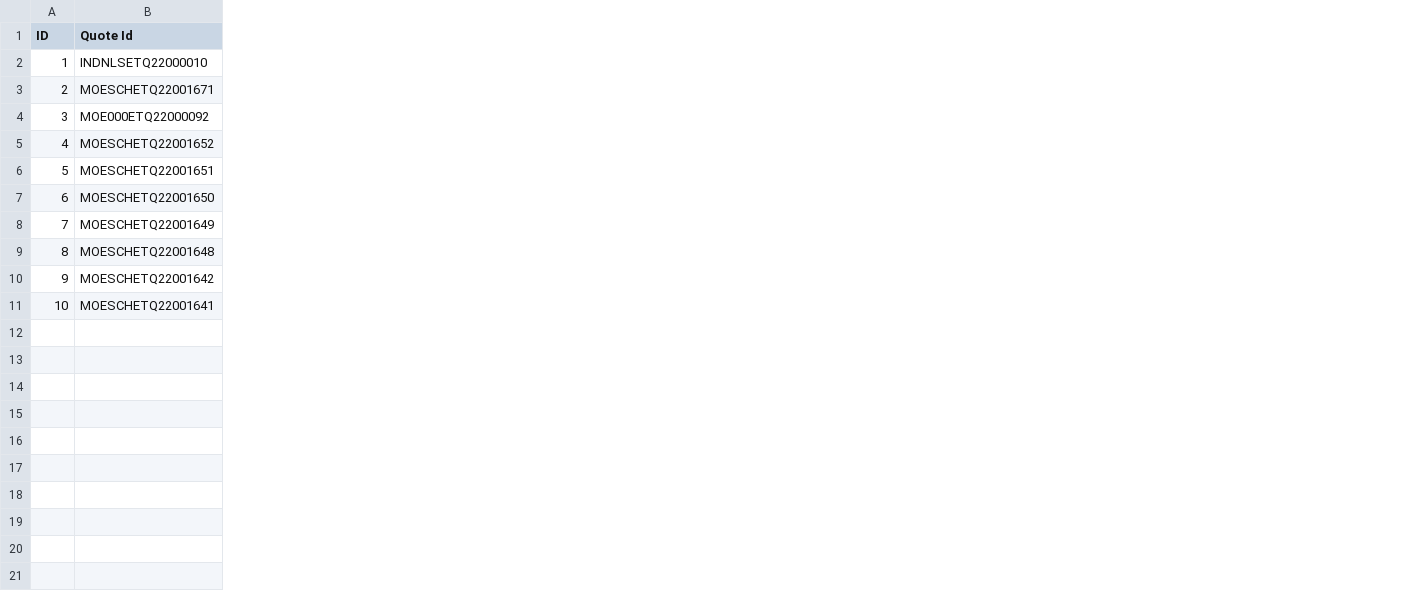
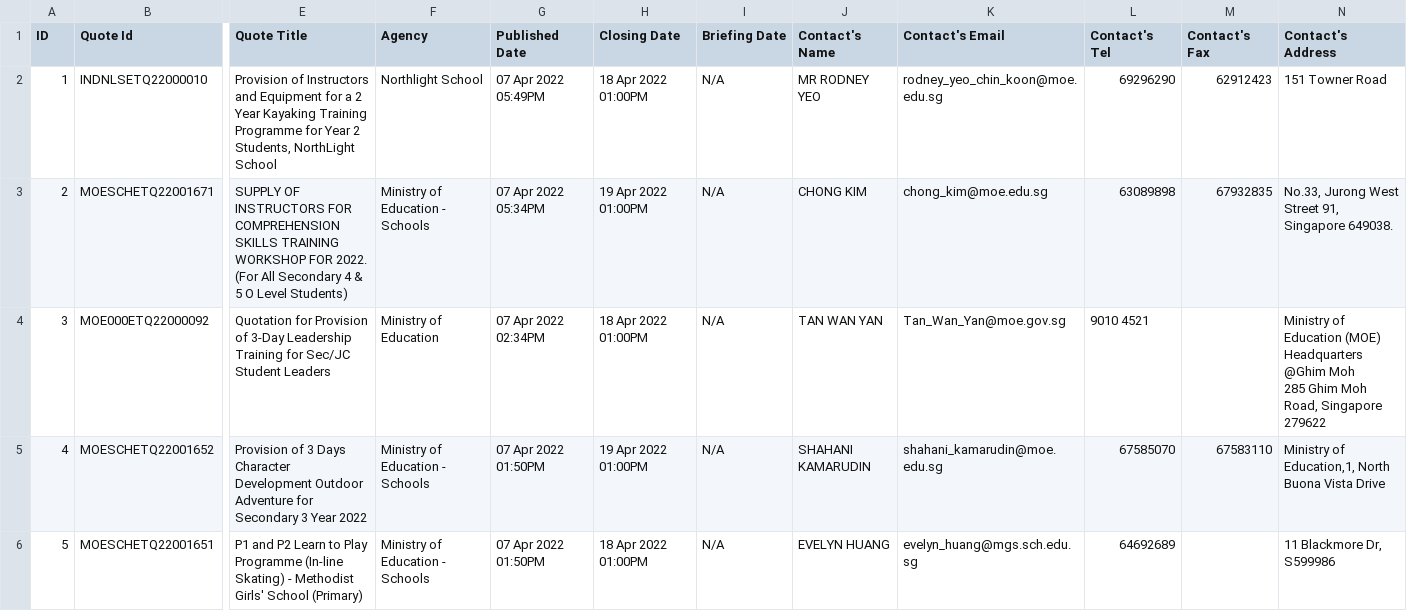
Before and after one commit to lambda100/sct9-diamond-proj1, a CSV file: output/OPEN/OpenBids.csv, drawn as a sheet; only a part is shown, gaps mark what is left out; removed rows and columns are numbered as before the commit, all else as after; rows hold the shown columns only; ↵ is a line break in a cell; the diff covers the shown part only; the diff names each change by its address in the sheet, - before the commit and + after, or states it on an @@ line.

```diff
--- a/output/OPEN/OpenBids.csv
+++ b/output/OPEN/OpenBids.csv
+column E (Quote Title), rows 2-6: Provision of Instructors and Equipment for a 2 Year Kayaking Training Programme for Year 2 Students, NorthLight School | SUPPLY OF INSTRUCTORS FOR COMPREHENSION SKILLS TRAINING WORKSHOP FOR 2022. (For All Secondary 4 & 5 O Level Students) | Quotation for Provision of 3-Day Leadership Training for Sec/JC Student Leaders | Provision of 3 Days Character Development Outdoor Adventure for Secondary 3 Year 2022 | P1 and P2 Learn to Play Programme (In-line Skating) - Methodist Girls' School (Primary)
+column F (Agency), rows 2-6: Northlight School | Ministry of Education - Schools | Ministry of Education | Ministry of Education - Schools | Ministry of Education - Schools
+column G (Published Date), rows 2-6: 07 Apr 2022 05:49PM | 07 Apr 2022 05:34PM | 07 Apr 2022 02:34PM | 07 Apr 2022 01:50PM | 07 Apr 2022 01:50PM
+column H (Closing Date), rows 2-6: 18 Apr 2022 01:00PM | 19 Apr 2022 01:00PM | 18 Apr 2022 01:00PM | 19 Apr 2022 01:00PM | 18 Apr 2022 01:00PM
+column I (Briefing Date), rows 2-6: all N/A
+column J (Contact's Name), rows 2-6: MR RODNEY YEO | CHONG KIM | TAN WAN YAN | SHAHANI KAMARUDIN | EVELYN HUANG
+column K (Contact's Email), rows 2-6: rodney_yeo_chin_koon@moe.edu.sg | chong_kim@moe.edu.sg | Tan_Wan_Yan@moe.gov.sg | shahani_kamarudin@moe.edu.sg | evelyn_huang@mgs.sch.edu.sg
+column L (Contact's Tel), rows 2-6: 69296290 | 63089898 | 9010 4521 | 67585070 | 64692689
+column M (Contact's Fax), rows 2-5: 62912423 | 67932835 |  | 67583110
+column N (Contact's Address), rows 2-6: 151 Towner Road | No.33, Jurong West Street 91, Singapore 649038. | Ministry of Education (MOE) Headquarters @Ghim Moh ↵ 285 Ghim Moh Road, Singapore 279622 | Ministry of Education,1, North Buona Vista Drive | 11 Blackmore Dr, S599986
-row 7: 6 | MOESCHETQ22001650
-row 8: 7 | MOESCHETQ22001649
-row 9: 8 | MOESCHETQ22001648
-row 10: 9 | MOESCHETQ22001642
-row 11: 10 | MOESCHETQ22001641
```
Also changed, not shown: 1 edited cell elsewhere in this file, output/AWARDED/Awarded.csv, 19 other files.
